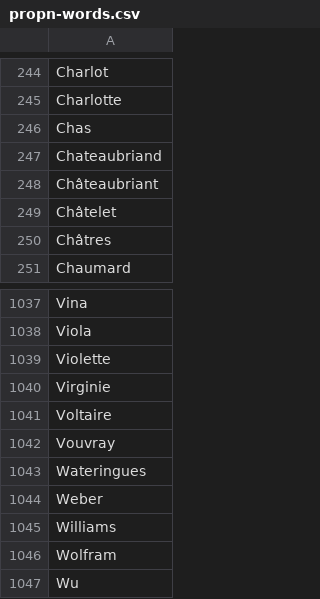
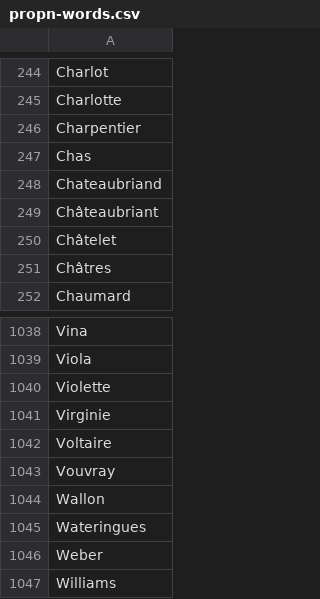
Before and after one commit to oeuvres/alix, a CSV file: fr/src/resources/com/github/oeuvres/alix/fr/propn-words.csv, drawn as a sheet; only a part is shown, gaps mark what is left out; the shorter side is filled out with more unchanged rows.

Commit message:
Wallon

```diff
--- a/fr/src/resources/com/github/oeuvres/alix/fr/propn-words.csv
+++ b/fr/src/resources/com/github/oeuvres/alix/fr/propn-words.csv
@@ -245,2 +245,3 @@ Charlot
 Charlotte
+Charpentier
 Chas
@@ -1042,2 +1043,3 @@ Voltaire
 Vouvray
+Wallon
 Wateringues
```
